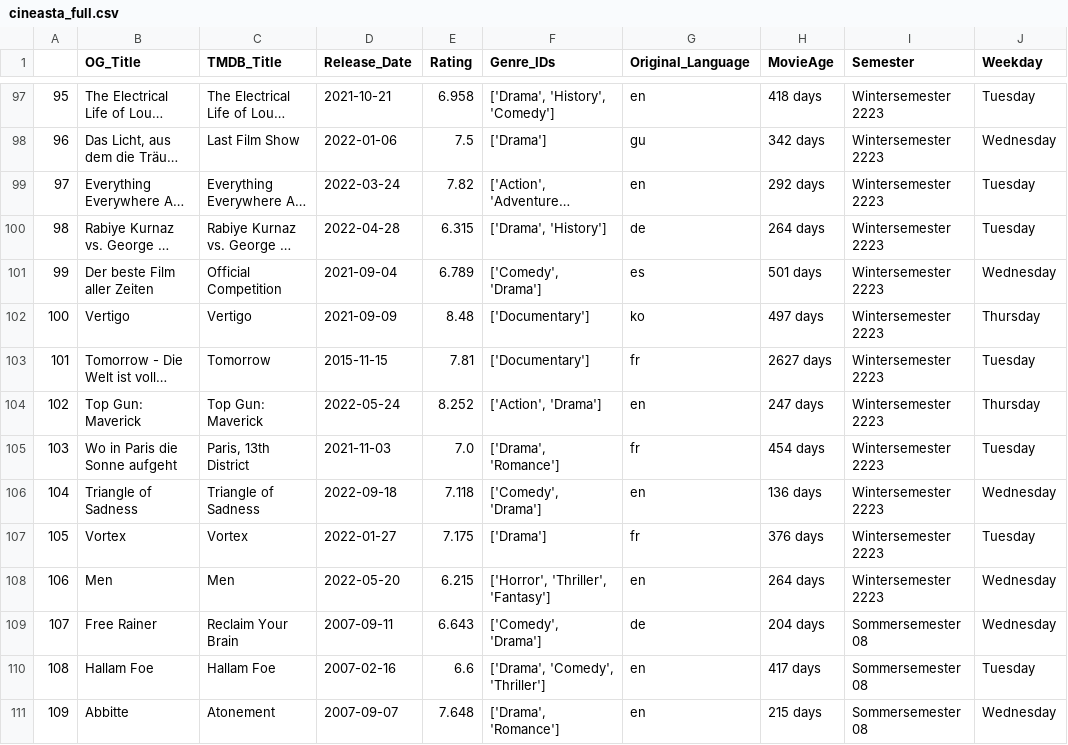
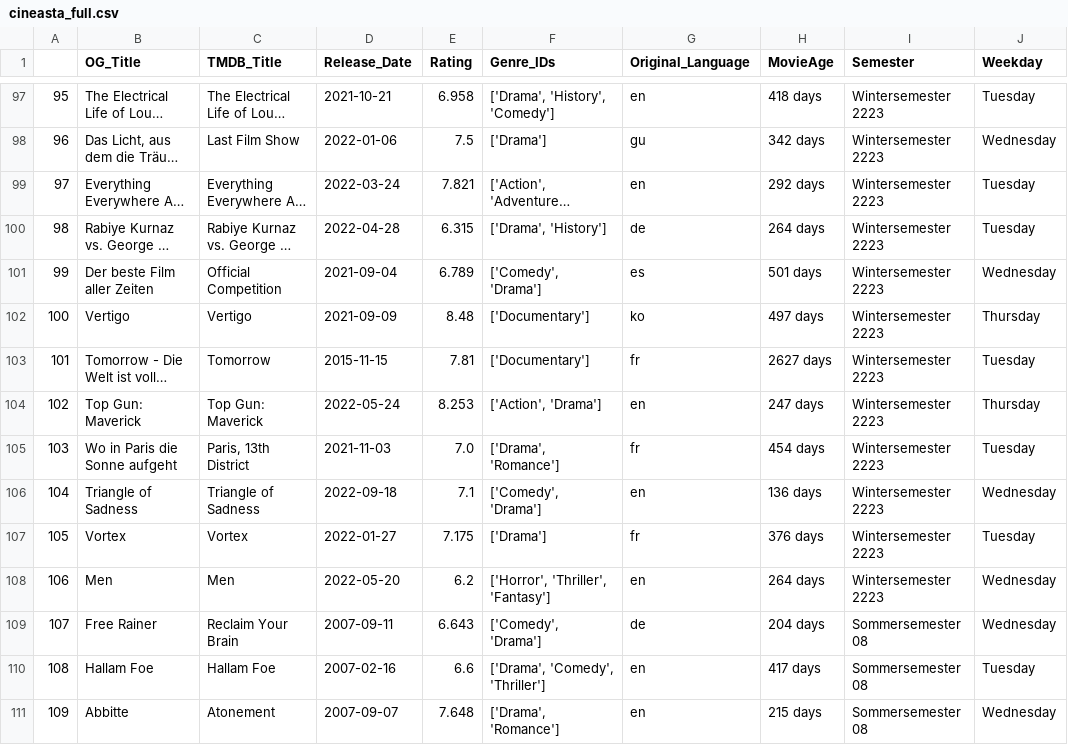
Before and after one commit to Tisinti/K.I.no, a CSV file: data/full/cineasta_full.csv, drawn as a sheet; only a part is shown, gaps mark what is left out; long unchanged cells end in …; the diff covers the shown part only; the diff names each change by its address in the sheet, - before the commit and + after, or states it on an @@ line.

```diff
--- a/data/full/cineasta_full.csv
+++ b/data/full/cineasta_full.csv
-E99 (Rating): 7.82
+E99 (Rating): 7.821
-E104 (Rating): 8.252
+E104 (Rating): 8.253
-E106 (Rating): 7.118
+E106 (Rating): 7.1
-E108 (Rating): 6.215
+E108 (Rating): 6.2
```
Also changed, not shown: 103 edited cells elsewhere in this file, 8 other files.
